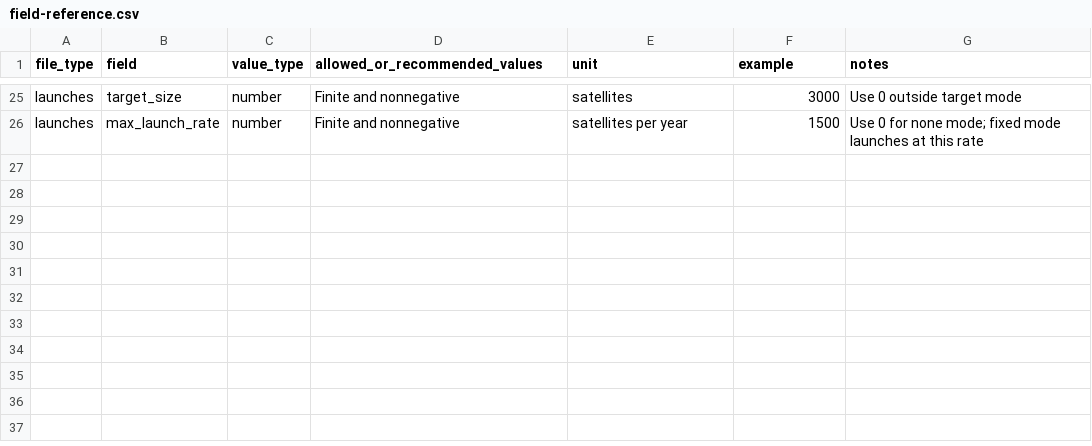
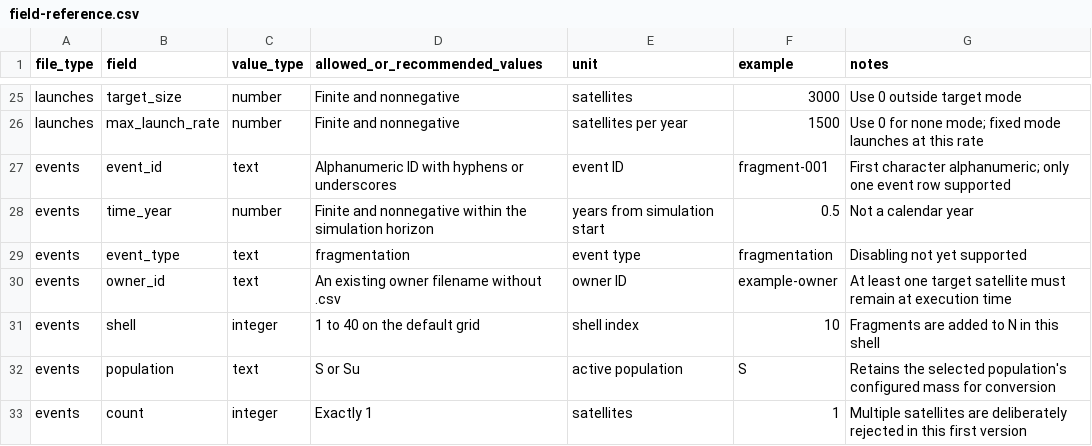
Before and after one commit to JP-028/OPUS-Attack-Model, a CSV file: extensions/attack/templates/field-reference.csv, drawn as a sheet; only a part is shown, gaps mark what is left out.

Commit message:
Add single-satellite fragmentation events and validation

```diff
--- a/extensions/attack/templates/field-reference.csv
+++ b/extensions/attack/templates/field-reference.csv
@@ -26 +26,8 @@ launches,target_size,number,Finite and nonnegative,satellites,3000,Use 0 outside
 launches,max_launch_rate,number,Finite and nonnegative,satellites per year,1500,Use 0 for none mode; fixed mode launches at this rate
+events,event_id,text,Alphanumeric ID with hyphens or underscores,event ID,fragment-001,First character alphanumeric; only one event row supported
+events,time_year,number,Finite and nonnegative within the simulation horizon,years from simulation start,0.5,Not a calendar year
+events,event_type,text,fragmentation,event type,fragmentation,Disabling not yet supported
+events,owner_id,text,An existing owner filename without .csv,owner ID,example-owner,At least one target satellite must remain at execution time
+events,shell,integer,1 to 40 on the default grid,shell index,10,Fragments are added to N in this shell
+events,population,text,S or Su,active population,S,Retains the selected population's configured mass for conversion
+events,count,integer,Exactly 1,satellites,1,Multiple satellites are deliberately rejected in this first version
```
Also changed, not shown: 18 other files.
